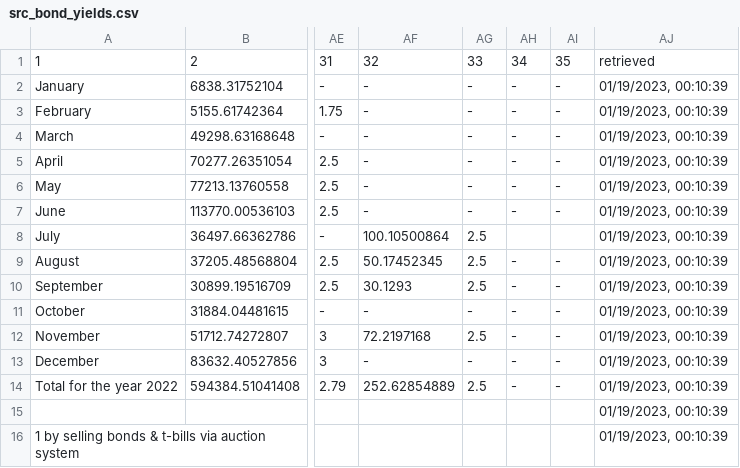
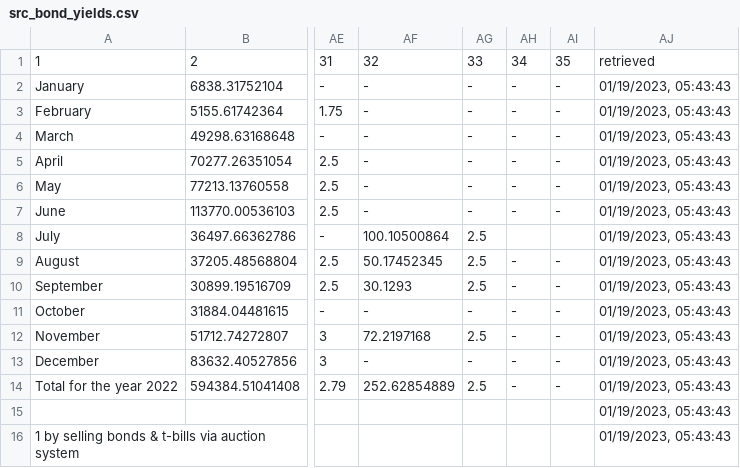
Before and after one commit to artkochnev/ukraine_dashboard, a CSV file: assets/src_bond_yields.csv, drawn as a sheet; only a part is shown, gaps mark what is left out; the diff names each change by its address in the sheet, - before the commit and + after, or states it on an @@ line.

```diff
--- a/assets/src_bond_yields.csv
+++ b/assets/src_bond_yields.csv
-AJ2:AJ16: 01/19/2023, 00:10:39
+AJ2:AJ16: 01/19/2023, 05:43:43
```
Also changed, not shown: assets/src_cpi_headline.csv, assets/src_deposit_rate.csv, 32 other files.
